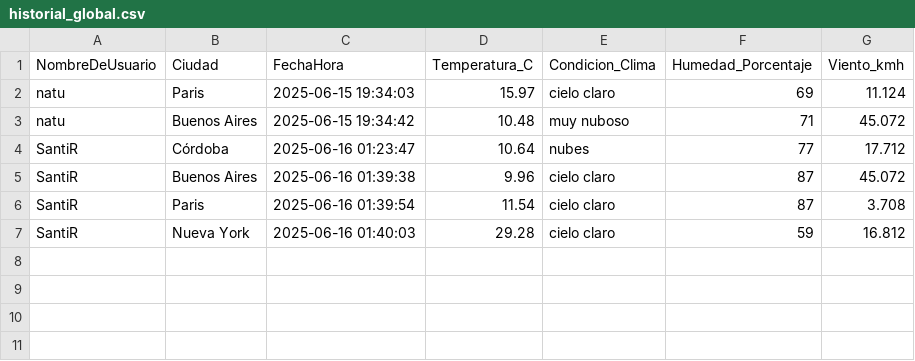
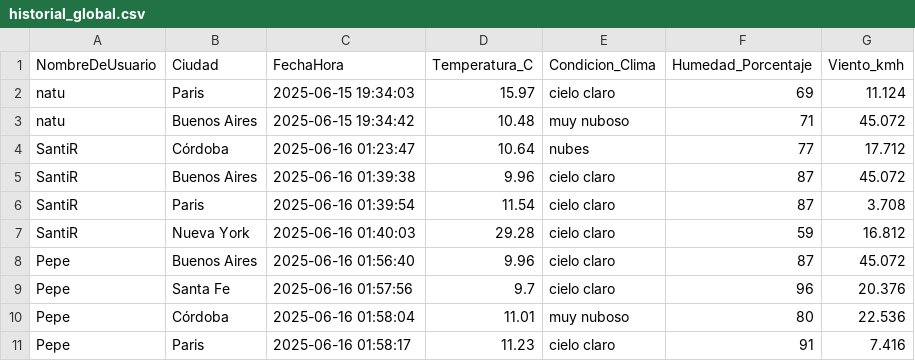
Before and after one commit to NatuRosen/HackatonTech, a CSV file: ProyectoGuardiánClima/historial_global.csv, drawn as a sheet; the diff names each change by its address in the sheet, - before the commit and + after, or states it on an @@ line.

```diff
--- a/ProyectoGuardiánClima/historial_global.csv
+++ b/ProyectoGuardiánClima/historial_global.csv
+row 8: Pepe | Buenos Aires | 2025-06-16 01:56:40 | 9.96 | cielo claro | 87 | 45.072
+row 9: Pepe | Santa Fe | 2025-06-16 01:57:56 | 9.7 | cielo claro | 96 | 20.376
+row 10: Pepe | Córdoba | 2025-06-16 01:58:04 | 11.01 | muy nuboso | 80 | 22.536
+row 11: Pepe | Paris | 2025-06-16 01:58:17 | 11.23 | cielo claro | 91 | 7.416
```
Also changed, not shown: 1 other file.
